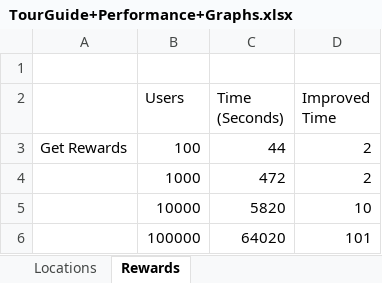
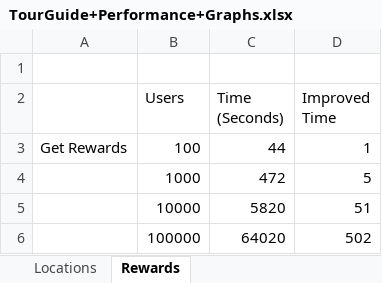
Before and after one commit to RayL2590/JavaPathENProject8, an Excel workbook: Livrables/TourGuide+Performance+Graphs.xlsx, sheet Rewards, drawn as a sheet; values as stored, in another font and other column widths than the file's, no borders; charts and pictures not drawn; the diff names each change by its address in the sheet, - before the commit and + after, or states it on an @@ line.

```diff
--- a/Livrables/TourGuide+Performance+Graphs.xlsx (sheet Rewards)
+++ b/Livrables/TourGuide+Performance+Graphs.xlsx (sheet Rewards)
-D3 (Improved Time): 2
+D3 (Improved Time): 1
-D4 (Improved Time): 2
+D4 (Improved Time): 5
-D5 (Improved Time): 10
+D5 (Improved Time): 51
-D6 (Improved Time): 101
+D6 (Improved Time): 502
```
Also changed, not shown: sheet Locations, charts or pictures, 7 other files.
